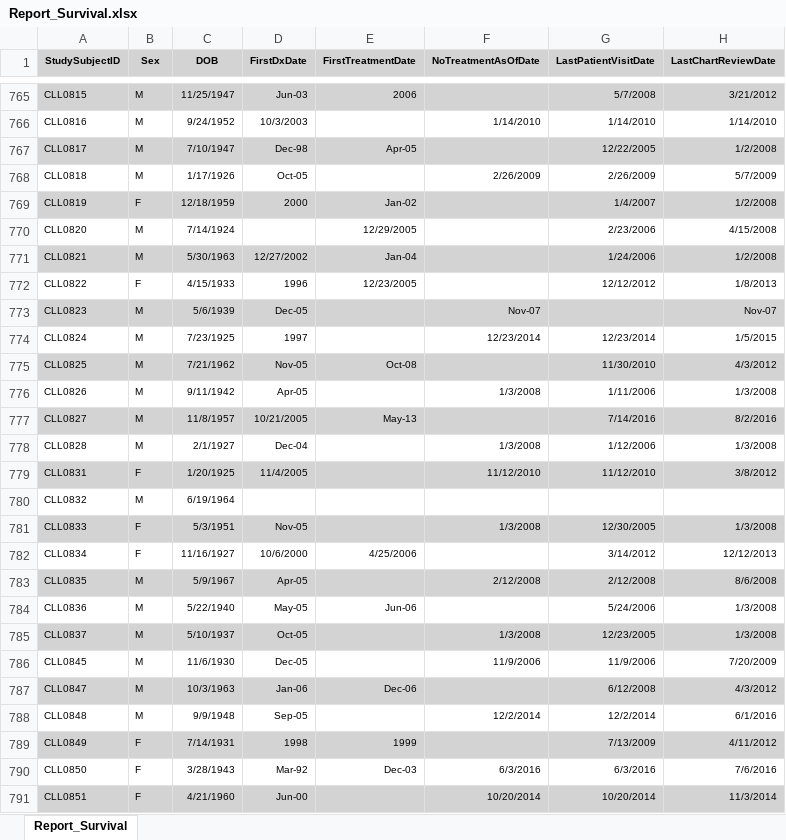
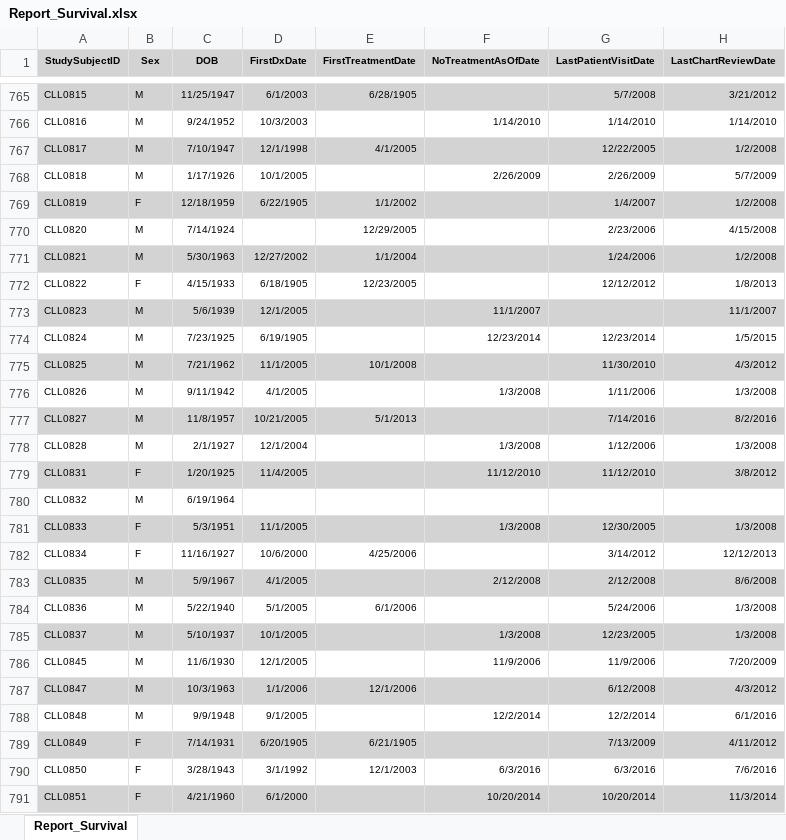
Before and after one commit to erinboyle05/thesis_data, an Excel workbook: data/Report_Survival.xlsx, sheet Report_Survival, drawn as a sheet; only a part is shown, gaps mark what is left out; values as stored, in another font and other column widths than the file's, no borders; the diff covers the shown part only; the diff names each change by its address in the sheet, - before the commit and + after, or states it on an @@ line.

```diff
--- a/data/Report_Survival.xlsx (sheet Report_Survival)
+++ b/data/Report_Survival.xlsx (sheet Report_Survival)
-D765 (FirstDxDate): Jun-03
+D765 (FirstDxDate): 6/1/2003
-E765 (FirstTreatmentDate): 2006
+E765 (FirstTreatmentDate): 6/28/1905
-D767 (FirstDxDate): Dec-98
+D767 (FirstDxDate): 12/1/1998
-E767 (FirstTreatmentDate): Apr-05
+E767 (FirstTreatmentDate): 4/1/2005
-D768 (FirstDxDate): Oct-05
+D768 (FirstDxDate): 10/1/2005
-D769 (FirstDxDate): 2000
+D769 (FirstDxDate): 6/22/1905
-E769 (FirstTreatmentDate): Jan-02
+E769 (FirstTreatmentDate): 1/1/2002
-E771 (FirstTreatmentDate): Jan-04
+E771 (FirstTreatmentDate): 1/1/2004
-D772 (FirstDxDate): 1996
+D772 (FirstDxDate): 6/18/1905
-D773 (FirstDxDate): Dec-05
+D773 (FirstDxDate): 12/1/2005
-F773 (NoTreatmentAsOfDate): Nov-07
+F773 (NoTreatmentAsOfDate): 11/1/2007
-H773 (LastChartReviewDate): Nov-07
+H773 (LastChartReviewDate): 11/1/2007
-D774 (FirstDxDate): 1997
+D774 (FirstDxDate): 6/19/1905
-D775 (FirstDxDate): Nov-05
+D775 (FirstDxDate): 11/1/2005
-E775 (FirstTreatmentDate): Oct-08
+E775 (FirstTreatmentDate): 10/1/2008
-D776 (FirstDxDate): Apr-05
+D776 (FirstDxDate): 4/1/2005
-E777 (FirstTreatmentDate): May-13
+E777 (FirstTreatmentDate): 5/1/2013
-D778 (FirstDxDate): Dec-04
+D778 (FirstDxDate): 12/1/2004
-D781 (FirstDxDate): Nov-05
+D781 (FirstDxDate): 11/1/2005
-D783 (FirstDxDate): Apr-05
+D783 (FirstDxDate): 4/1/2005
-D784 (FirstDxDate): May-05
+D784 (FirstDxDate): 5/1/2005
-E784 (FirstTreatmentDate): Jun-06
+E784 (FirstTreatmentDate): 6/1/2006
-D785 (FirstDxDate): Oct-05
+D785 (FirstDxDate): 10/1/2005
-D786 (FirstDxDate): Dec-05
+D786 (FirstDxDate): 12/1/2005
-D787 (FirstDxDate): Jan-06
+D787 (FirstDxDate): 1/1/2006
-E787 (FirstTreatmentDate): Dec-06
+E787 (FirstTreatmentDate): 12/1/2006
-D788 (FirstDxDate): Sep-05
+D788 (FirstDxDate): 9/1/2005
-D789 (FirstDxDate): 1998
+D789 (FirstDxDate): 6/20/1905
-E789 (FirstTreatmentDate): 1999
+E789 (FirstTreatmentDate): 6/21/1905
-D790 (FirstDxDate): Mar-92
+D790 (FirstDxDate): 3/1/1992
-E790 (FirstTreatmentDate): Dec-03
+E790 (FirstTreatmentDate): 12/1/2003
-D791 (FirstDxDate): Jun-00
+D791 (FirstDxDate): 6/1/2000
```
Also changed, not shown: 1516 edited cells elsewhere in this sheet, data/Report_Flow_Cytometry-Research.xlsx, 3 other files.
